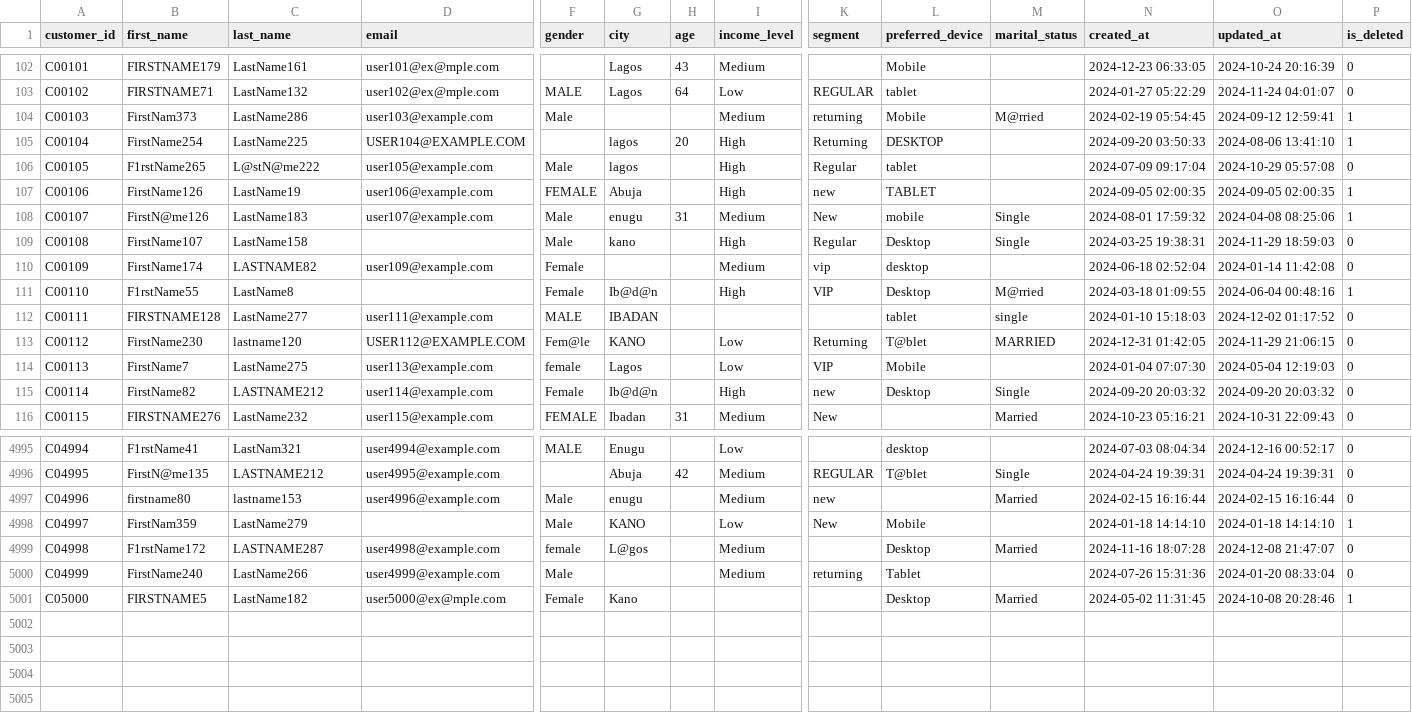
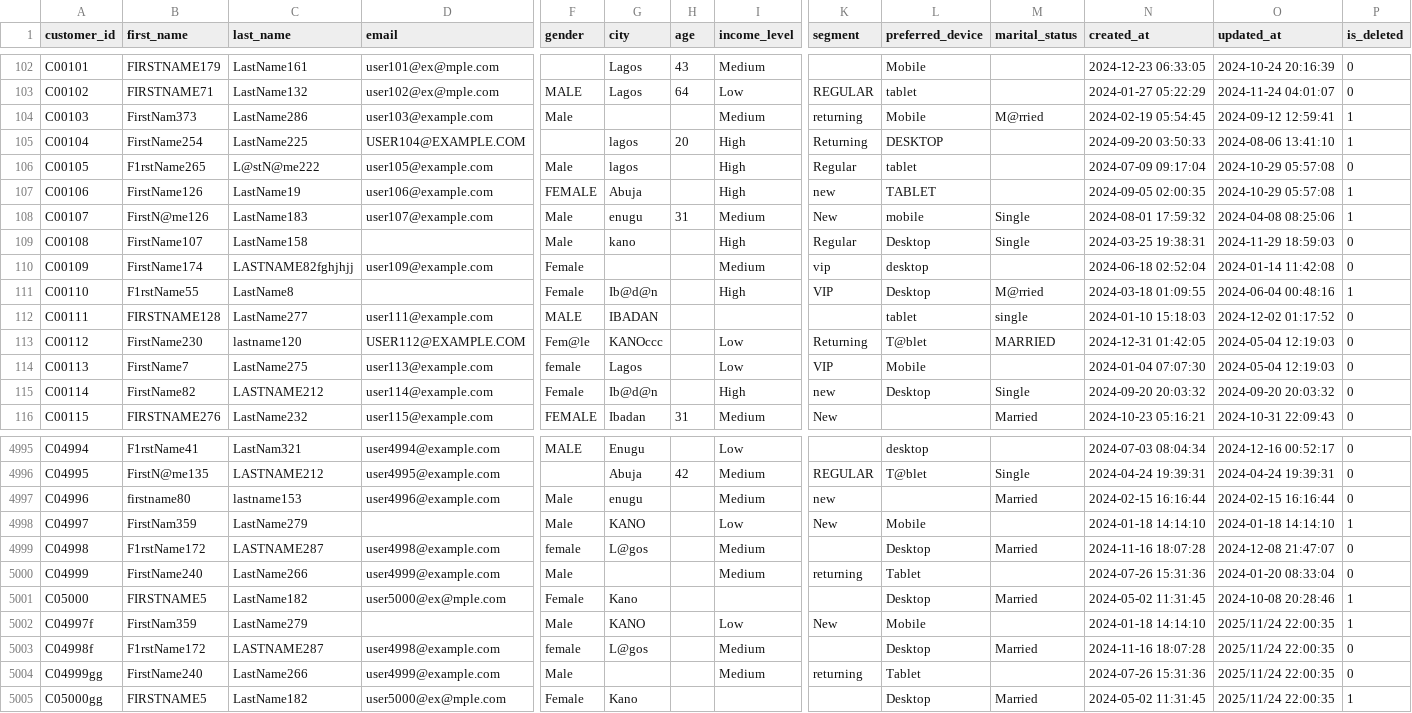
Before and after one commit to possibility01/Increamental-Refrersh-Full-Data-Warehouse-Project-In-SQL, a CSV file: Datasets/customers.csv, drawn as a sheet; only a part is shown, gaps mark what is left out; rows hold the shown columns only; the diff names each change by its address in the sheet, - before the commit and + after, or states it on an @@ line.

Commit message:
customer proc_load code silver added

```diff
--- a/Datasets/customers.csv
+++ b/Datasets/customers.csv
-O107 (updated_at): 2024-09-05 02:00:35
+O107 (updated_at): 2024-10-29 05:57:08
-C110 (last_name): LASTNAME82
+C110 (last_name): LASTNAME82fghjhjj
-G113 (city): KANO
+G113 (city): KANOccc
-O113 (updated_at): 2024-11-29 21:06:15
+O113 (updated_at): 2024-05-04 12:19:03
+row 5002: C04997f | FirstNam359 | LastName279 |  | Male | KANO |  | Low | New | Mobile |  | 2024-01-18 14:14:10 | 2025/11/24 22:00:35 | 1
+row 5003: C04998f | F1rstName172 | LASTNAME287 | user4998@example.com | female | L@gos |  | Medium |  | Desktop | Married | 2024-11-16 18:07:28 | 2025/11/24 22:00:35 | 0
+row 5004: C04999gg | FirstName240 | LastName266 | user4999@example.com | Male |  |  | Medium | returning | Tablet |  | 2024-07-26 15:31:36 | 2025/11/24 22:00:35 | 0
+row 5005: C05000gg | FIRSTNAME5 | LastName182 | user5000@ex@mple.com | Female | Kano |  |  |  | Desktop | Married | 2024-05-02 11:31:45 | 2025/11/24 22:00:35 | 1
```
Also changed, not shown: 3 other files.
